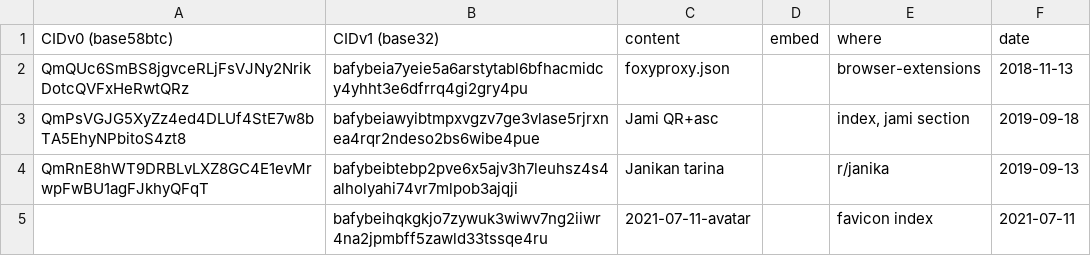
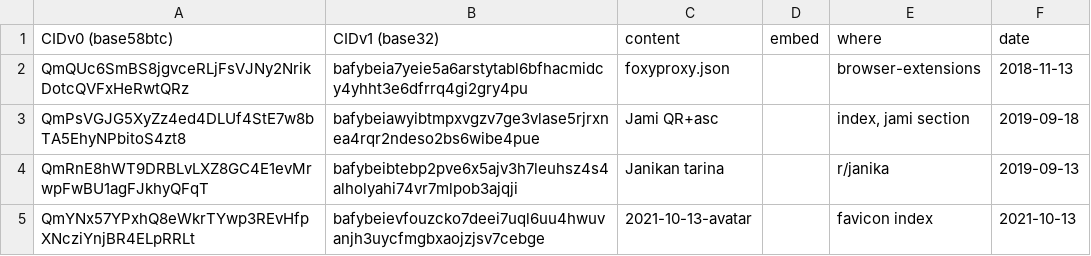
Before and after one commit to Mikaela/mikaela.github.io, a CSV file: ipfs-files/IPFS.csv, drawn as a sheet; removed rows and columns are numbered as before the commit, all else as after; the diff names each change by its address in the sheet, - before the commit and + after, or states it on an @@ line.

Commit message:
_config & ipfs-files/*.csv: update avatar

```diff
--- a/ipfs-files/IPFS.csv
+++ b/ipfs-files/IPFS.csv
-row 5:  | bafybeihqkgkjo7zywuk3wiwv7ng2iiwr4na2jpmbff5zawld33tssqe4ru | 2021-07-11-avatar |  | favicon index | 2021-07-11
+row 5: QmYNx57YPxhQ8eWkrTYwp3REvHfpXNcziYnjBR4ELpRRLt | bafybeievfouzcko7deei7uql6uu4hwuvanjh3uycfmgbxaojzjsv7cebge | 2021-10-13-avatar |  | favicon index | 2021-10-13
```
Also changed, not shown: ipfs-files/IPFS-archive.csv, 1 other file.
